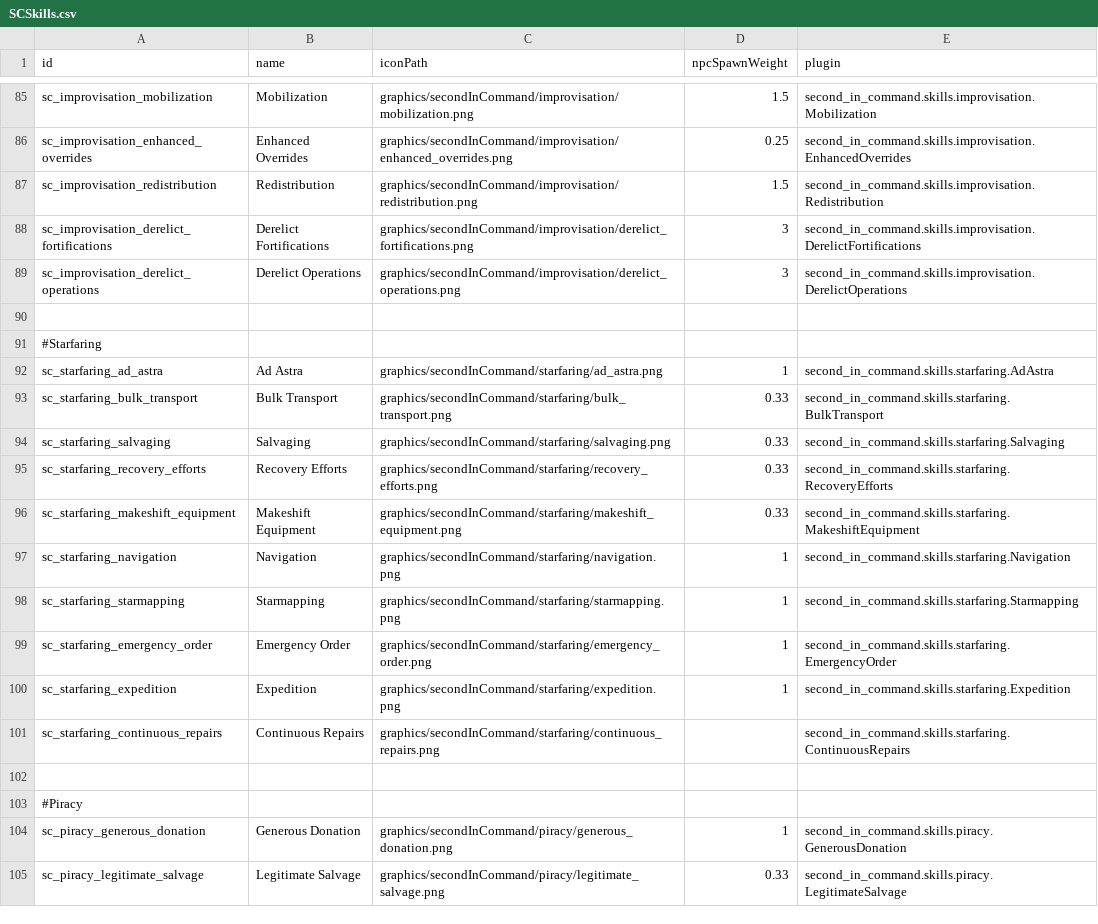
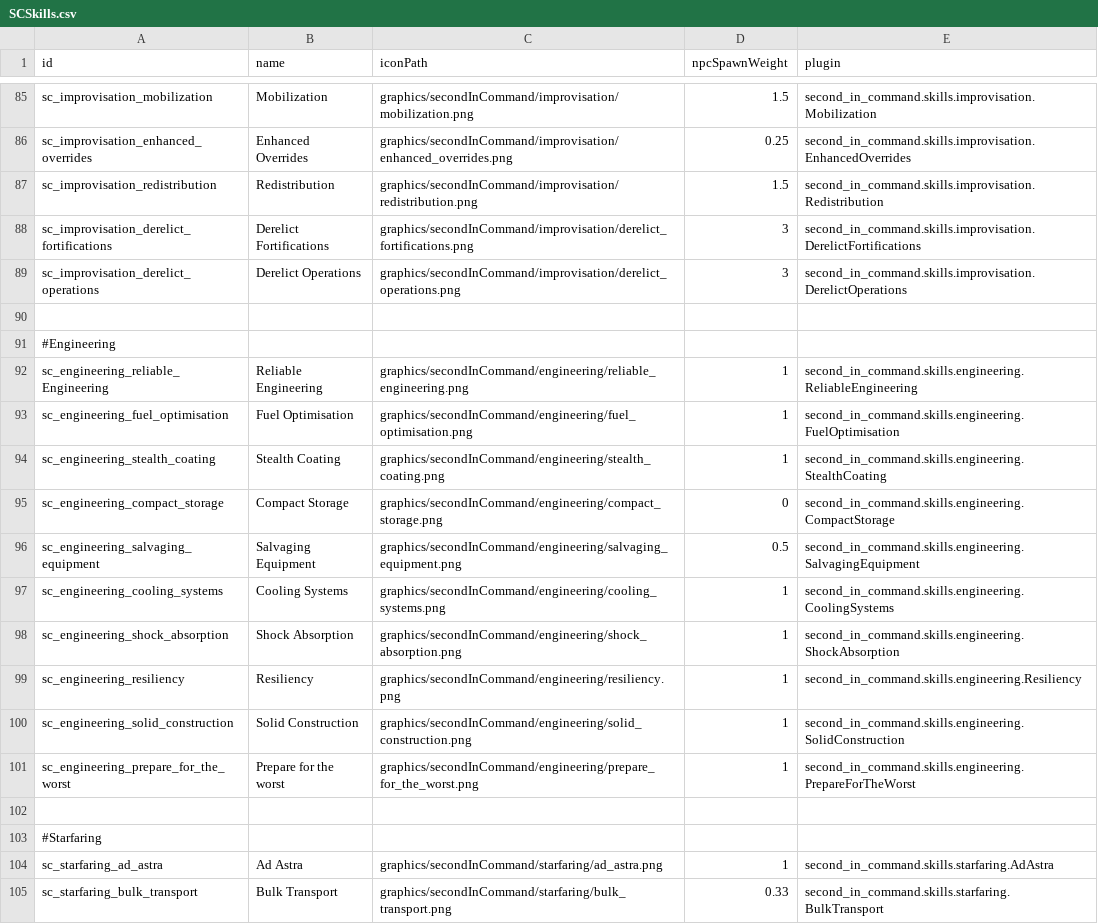
Before and after one commit to Lukas22041/SecondInCommand, a CSV file: data/config/secondInCommand/SCSkills.csv, drawn as a sheet; only a part is shown, gaps mark what is left out; the shorter side is filled out with more unchanged rows.

Commit message:
Engineering placeholders

```diff
--- a/data/config/secondInCommand/SCSkills.csv
+++ b/data/config/secondInCommand/SCSkills.csv
@@ -90,2 +90,14 @@ sc_improvisation_derelict_operations,Derelict Operations,graphics/secondInComman
 ,,,,
+#Engineering,,,,
+sc_engineering_reliable_Engineering,Reliable Engineering,graphics/secondInCommand/engineering/reliable_engineering.png,1,second_in_command.skills.engineering.ReliableEngineering
+sc_engineering_fuel_optimisation,Fuel Optimisation,graphics/secondInCommand/engineering/fuel_optimisation.png,1,second_in_command.skills.engineering.FuelOptimisation
+sc_engineering_stealth_coating,Stealth Coating,graphics/secondInCommand/engineering/stealth_coating.png,1,second_in_command.skills.engineering.StealthCoating
+sc_engineering_compact_storage,Compact Storage,graphics/secondInCommand/engineering/compact_storage.png,0,second_in_command.skills.engineering.CompactStorage
+sc_engineering_salvaging_equipment,Salvaging Equipment,graphics/secondInCommand/engineering/salvaging_equipment.png,0.5,second_in_command.skills.engineering.SalvagingEquipment
+sc_engineering_cooling_systems,Cooling Systems,graphics/secondInCommand/engineering/cooling_systems.png,1,second_in_command.skills.engineering.CoolingSystems
+sc_engineering_shock_absorption,Shock Absorption,graphics/secondInCommand/engineering/shock_absorption.png,1,second_in_command.skills.engineering.ShockAbsorption
+sc_engineering_resiliency,Resiliency,graphics/secondInCommand/engineering/resiliency.png,1,second_in_command.skills.engineering.Resiliency
+sc_engineering_solid_construction,Solid Construction,graphics/secondInCommand/engineering/solid_construction.png,1,second_in_command.skills.engineering.SolidConstruction
+sc_engineering_prepare_for_the_worst,Prepare for the worst,graphics/secondInCommand/engineering/prepare_for_the_worst.png,1,second_in_command.skills.engineering.PrepareForTheWorst
+,,,,
 #Starfaring,,,,
```
Also changed, not shown: data/config/secondInCommand/SCAptitudes.csv, 24 other files.
